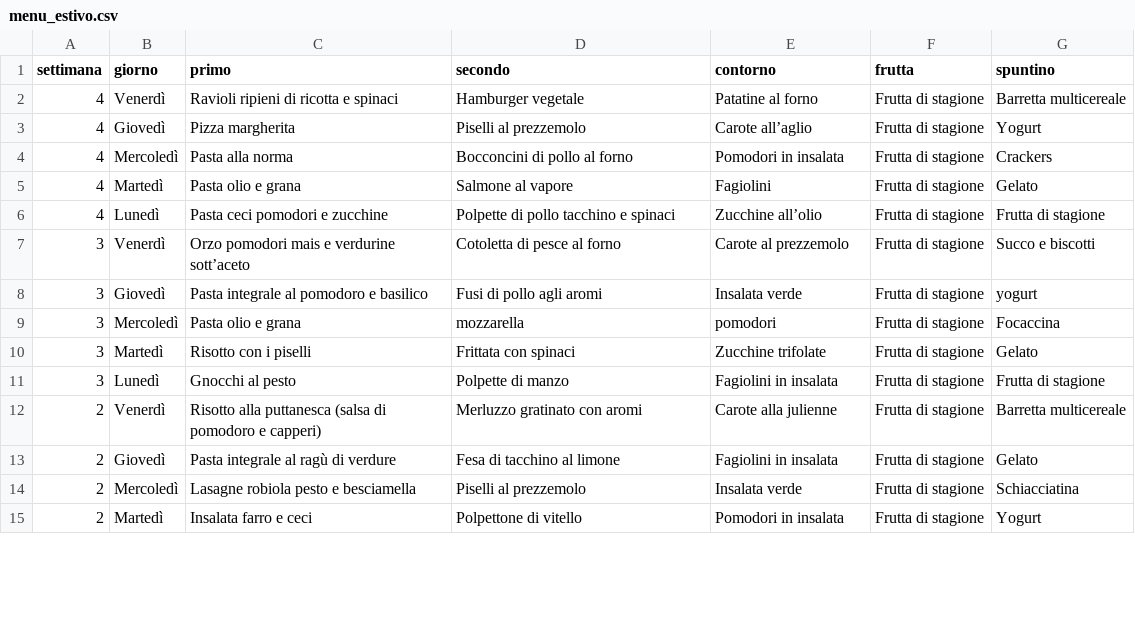
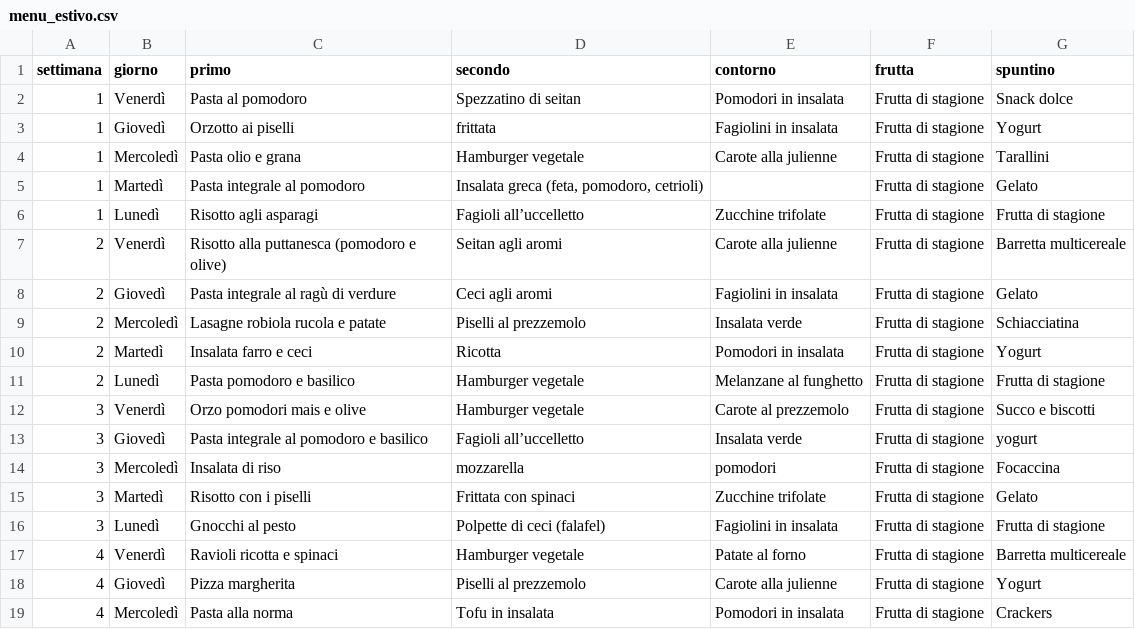
Before and after one commit to applewebbo/school_menu, a CSV file: data/carlo_alberto/VEGETARIAN/menu_estivo.csv, drawn as a sheet; only a part is shown; the diff covers the shown part only.

```diff
--- a/data/carlo_alberto/VEGETARIAN/menu_estivo.csv
+++ b/data/carlo_alberto/VEGETARIAN/menu_estivo.csv
@@ -1,15 +1,19 @@
 "settimana","giorno","primo","secondo","contorno","frutta","spuntino"
-"4","Venerdì","Ravioli  ripieni di ricotta e spinaci","Hamburger vegetale","Patatine al forno","Frutta di stagione  ","Barretta multicereale"
-"4","Giovedì","Pizza margherita","Piselli al prezzemolo","Carote all’aglio","Frutta di stagione  ","Yogurt"
-"4","Mercoledì","Pasta alla norma","Bocconcini di pollo al forno","Pomodori in insalata","Frutta di stagione  ","Crackers"
-"4","Martedì","Pasta olio e grana","Salmone al vapore","Fagiolini","Frutta di stagione  ","Gelato"
-"4","Lunedì","Pasta ceci pomodori e zucchine","Polpette di pollo tacchino e spinaci","Zucchine all’olio","Frutta di stagione  ","Frutta di stagione"
-"3","Venerdì","Orzo pomodori mais e verdurine sott’aceto","Cotoletta di pesce al forno","Carote al prezzemolo","Frutta di stagione  ","Succo e biscotti"
-"3","Giovedì","Pasta integrale al pomodoro e basilico","Fusi di pollo agli aromi","Insalata verde","Frutta di stagione  ","yogurt"
-"3","Mercoledì","Pasta olio e grana","mozzarella","pomodori","Frutta di stagione  ","Focaccina"
+"1","Venerdì","Pasta al pomodoro","Spezzatino di seitan","Pomodori in insalata","Frutta di stagione  ","Snack dolce"
+"1","Giovedì","Orzotto ai piselli","frittata","Fagiolini in insalata","Frutta di stagione  ","Yogurt"
+"1","Mercoledì","Pasta olio e grana","Hamburger vegetale","Carote alla julienne","Frutta di stagione  ","Tarallini"
+"1","Martedì","Pasta integrale al pomodoro","Insalata greca (feta, pomodoro, cetrioli)","","Frutta di stagione  ","Gelato"
+"1","Lunedì","Risotto agli asparagi","Fagioli all’uccelletto","Zucchine trifolate","Frutta di stagione  ","Frutta di stagione"
+"2","Venerdì","Risotto alla puttanesca (pomodoro e olive)","Seitan agli aromi","Carote alla julienne","Frutta di stagione  ","Barretta multicereale"
+"2","Giovedì","Pasta integrale al ragù di verdure","Ceci agli aromi","Fagiolini in insalata","Frutta di stagione  ","Gelato"
+"2","Mercoledì","Lasagne robiola rucola e patate","Piselli al prezzemolo","Insalata verde","Frutta di stagione  ","Schiacciatina"
+"2","Martedì","Insalata farro e ceci","Ricotta","Pomodori in insalata","Frutta di stagione  ","Yogurt"
+"2","Lunedì","Pasta pomodoro e basilico","Hamburger vegetale","Melanzane al funghetto","Frutta di stagione  ","Frutta di stagione"
+"3","Venerdì","Orzo pomodori mais e olive","Hamburger vegetale","Carote al prezzemolo","Frutta di stagione  ","Succo e biscotti"
+"3","Giovedì","Pasta integrale al pomodoro e basilico","Fagioli all’uccelletto","Insalata verde","Frutta di stagione  ","yogurt"
+"3","Mercoledì","Insalata di riso","mozzarella","pomodori","Frutta di stagione  ","Focaccina"
 "3","Martedì","Risotto con i piselli","Frittata con spinaci","Zucchine trifolate","Frutta di stagione  ","Gelato"
-"3","Lunedì","Gnocchi al pesto","Polpette di manzo","Fagiolini in insalata","Frutta di stagione  ","Frutta di stagione"
-"2","Venerdì","Risotto alla puttanesca (salsa di pomodoro e capperi)","Merluzzo gratinato con aromi","Carote alla julienne","Frutta di stagione  ","Barretta multicereale"
-"2","Giovedì","Pasta integrale al ragù di verdure","Fesa di tacchino al limone","Fagiolini in insalata","Frutta di stagione  ","Gelato"
-"2","Mercoledì","Lasagne robiola pesto e besciamella","Piselli al prezzemolo","Insalata verde","Frutta di stagione  ","Schiacciatina"
-"2","Martedì","Insalata farro e ceci","Polpettone di vitello","Pomodori in insalata","Frutta di stagione  ","Yogurt"
+"3","Lunedì","Gnocchi al pesto","Polpette di ceci (falafel)","Fagiolini in insalata","Frutta di stagione  ","Frutta di stagione"
+"4","Venerdì","Ravioli ricotta e spinaci","Hamburger vegetale","Patate al forno","Frutta di stagione  ","Barretta multicereale"
+"4","Giovedì","Pizza margherita","Piselli al prezzemolo","Carote alla julienne","Frutta di stagione  ","Yogurt"
+"4","Mercoledì","Pasta alla norma","Tofu in insalata","Pomodori in insalata","Frutta di stagione  ","Crackers"
```
Also changed, not shown: 1 added row, 4 removed rows and 4 edited cells elsewhere in this file, data/carlo_alberto/NO_GLUTEN/menu_estivo.csv, data/carlo_alberto/NO_GLUTEN/menu_invernale.csv, 7 other files.
